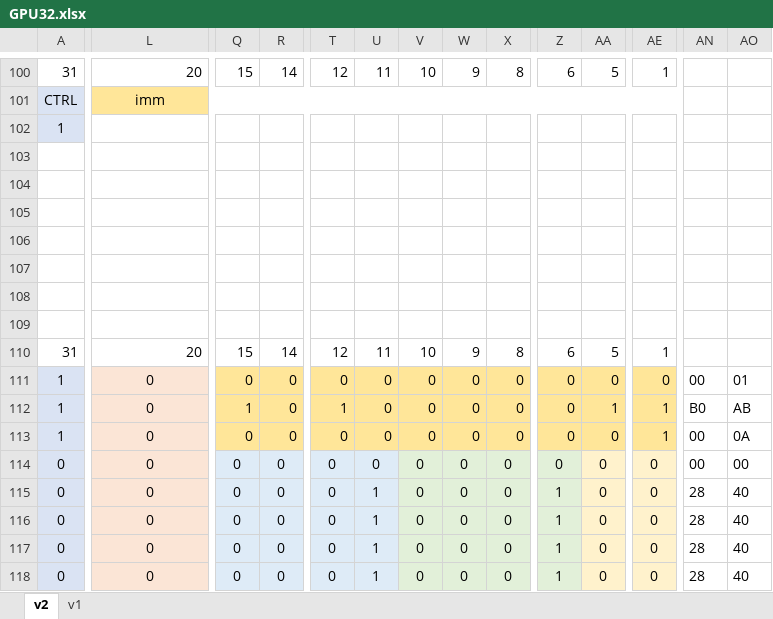
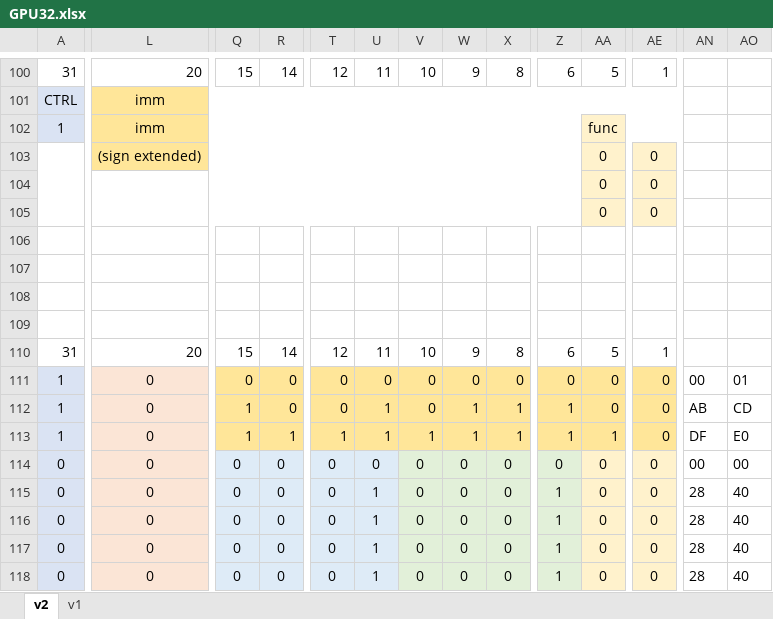
Before and after one commit to dBnx/gpu32, an Excel workbook: GPU32.xlsx, sheet v2, drawn as a sheet; only a part is shown, gaps mark what is left out; values as stored, in another font and other column widths than the file's, no borders; rows hold the shown columns only; the diff covers the shown part only; the diff names each change by its address in the sheet, - before the commit and + after, or states it on an @@ line.

```diff
--- a/GPU32.xlsx (sheet v2)
+++ b/GPU32.xlsx (sheet v2)
-L102: (empty)
+L102: imm
-L102:Z103 fill: none
+L102:Z103 fill: #FFE699
+L102:Z102 merged
-AA102: (empty)
+AA102: func
-AA102:AE105 fill: none
+AA102:AE105 fill: #FFF2CC
+AA102:AF102 merged
+A103:K105 merged
-row 103: (empty)
+row 103:  | (sign extended) |  |  |  |  |  |  |  |  | 0 | 0
+L103:Z103 merged
+L104:Z105 merged
-row 104: (empty)
+row 104:  |  |  |  |  |  |  |  |  |  | 0 | 0
-row 105: (empty)
+row 105:  |  |  |  |  |  |  |  |  |  | 0 | 0
-T112: 1
+T112: 0
-U112:U113: 0
+U112:U113: 1
-W112:W113: 0
+W112:W113: 1
-X112:X113: 0
+X112:X113: 1
-Z112:Z113: 0
+Z112:Z113: 1
-AA112: 1
+AA112: 0
-AE112:AE113: 1
+AE112:AE113: 0
-AN112: B0
+AN112: AB
-AO112: AB
+AO112: CD
-Q113: 0
+Q113: 1
-R113: 0
+R113: 1
-T113: 0
+T113: 1
-V113: 0
+V113: 1
-AA113: 0
+AA113: 1
-AN113: 00
+AN113: DF
-AO113: 0A
+AO113: E0
```
Also changed, not shown: 3 edited cells and cell formats elsewhere in this sheet, 13 other files.
